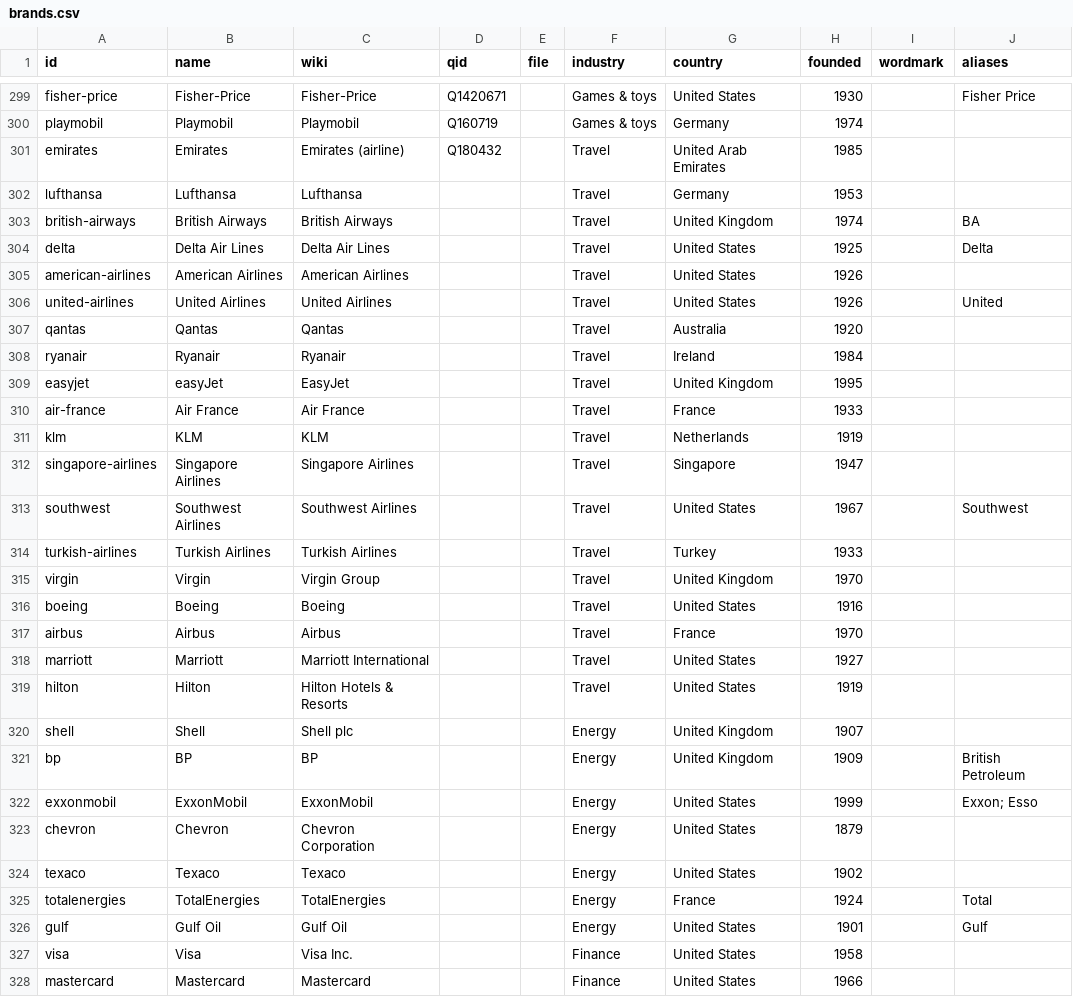
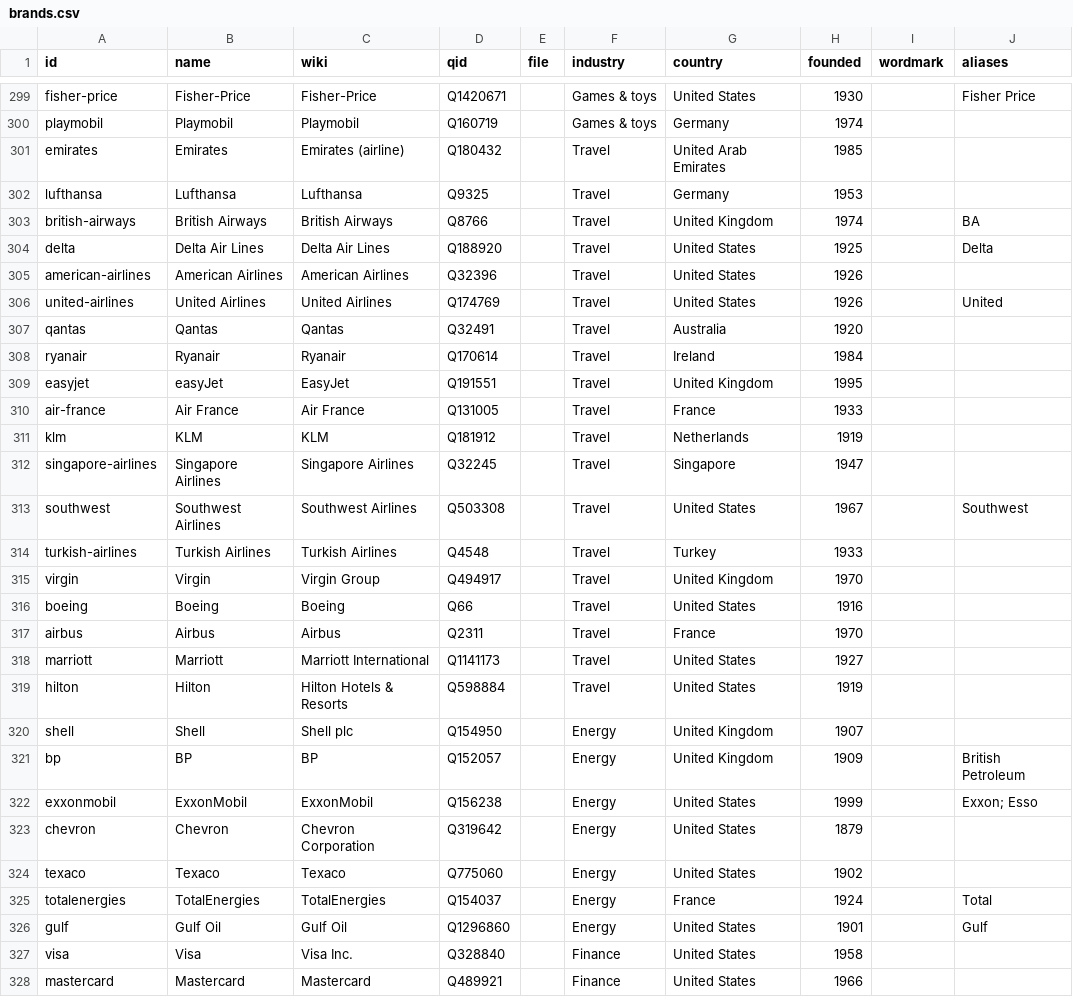
Before and after one commit to paravent/contour, a CSV file: generator/brands.csv, drawn as a sheet; only a part is shown, gaps mark what is left out; the diff covers the shown part only.

```diff
--- a/generator/brands.csv
+++ b/generator/brands.csv
@@ -301,28 +301,28 @@ playmobil,Playmobil,Playmobil,Q160719,,Games & toys,Germany,1974,,
 emirates,Emirates,Emirates (airline),Q180432,,Travel,United Arab Emirates,1985,,
-lufthansa,Lufthansa,Lufthansa,,,Travel,Germany,1953,,
-british-airways,British Airways,British Airways,,,Travel,United Kingdom,1974,,BA
-delta,Delta Air Lines,Delta Air Lines,,,Travel,United States,1925,,Delta
-american-airlines,American Airlines,American Airlines,,,Travel,United States,1926,,
-united-airlines,United Airlines,United Airlines,,,Travel,United States,1926,,United
-qantas,Qantas,Qantas,,,Travel,Australia,1920,,
-ryanair,Ryanair,Ryanair,,,Travel,Ireland,1984,,
-easyjet,easyJet,EasyJet,,,Travel,United Kingdom,1995,,
-air-france,Air France,Air France,,,Travel,France,1933,,
-klm,KLM,KLM,,,Travel,Netherlands,1919,,
-singapore-airlines,Singapore Airlines,Singapore Airlines,,,Travel,Singapore,1947,,
-southwest,Southwest Airlines,Southwest Airlines,,,Travel,United States,1967,,Southwest
-turkish-airlines,Turkish Airlines,Turkish Airlines,,,Travel,Turkey,1933,,
-virgin,Virgin,Virgin Group,,,Travel,United Kingdom,1970,,
-boeing,Boeing,Boeing,,,Travel,United States,1916,,
-airbus,Airbus,Airbus,,,Travel,France,1970,,
-marriott,Marriott,Marriott International,,,Travel,United States,1927,,
-hilton,Hilton,Hilton Hotels & Resorts,,,Travel,United States,1919,,
-shell,Shell,Shell plc,,,Energy,United Kingdom,1907,,
-bp,BP,BP,,,Energy,United Kingdom,1909,,British Petroleum
-exxonmobil,ExxonMobil,ExxonMobil,,,Energy,United States,1999,,Exxon; Esso
-chevron,Chevron,Chevron Corporation,,,Energy,United States,1879,,
-texaco,Texaco,Texaco,,,Energy,United States,1902,,
-totalenergies,TotalEnergies,TotalEnergies,,,Energy,France,1924,,Total
-gulf,Gulf Oil,Gulf Oil,,,Energy,United States,1901,,Gulf
-visa,Visa,Visa Inc.,,,Finance,United States,1958,,
-mastercard,Mastercard,Mastercard,,,Finance,United States,1966,,
+lufthansa,Lufthansa,Lufthansa,Q9325,,Travel,Germany,1953,,
+british-airways,British Airways,British Airways,Q8766,,Travel,United Kingdom,1974,,BA
+delta,Delta Air Lines,Delta Air Lines,Q188920,,Travel,United States,1925,,Delta
+american-airlines,American Airlines,American Airlines,Q32396,,Travel,United States,1926,,
+united-airlines,United Airlines,United Airlines,Q174769,,Travel,United States,1926,,United
+qantas,Qantas,Qantas,Q32491,,Travel,Australia,1920,,
+ryanair,Ryanair,Ryanair,Q170614,,Travel,Ireland,1984,,
+easyjet,easyJet,EasyJet,Q191551,,Travel,United Kingdom,1995,,
+air-france,Air France,Air France,Q131005,,Travel,France,1933,,
+klm,KLM,KLM,Q181912,,Travel,Netherlands,1919,,
+singapore-airlines,Singapore Airlines,Singapore Airlines,Q32245,,Travel,Singapore,1947,,
+southwest,Southwest Airlines,Southwest Airlines,Q503308,,Travel,United States,1967,,Southwest
+turkish-airlines,Turkish Airlines,Turkish Airlines,Q4548,,Travel,Turkey,1933,,
+virgin,Virgin,Virgin Group,Q494917,,Travel,United Kingdom,1970,,
+boeing,Boeing,Boeing,Q66,,Travel,United States,1916,,
+airbus,Airbus,Airbus,Q2311,,Travel,France,1970,,
+marriott,Marriott,Marriott International,Q1141173,,Travel,United States,1927,,
+hilton,Hilton,Hilton Hotels & Resorts,Q598884,,Travel,United States,1919,,
+shell,Shell,Shell plc,Q154950,,Energy,United Kingdom,1907,,
+bp,BP,BP,Q152057,,Energy,United Kingdom,1909,,British Petroleum
+exxonmobil,ExxonMobil,ExxonMobil,Q156238,,Energy,United States,1999,,Exxon; Esso
+chevron,Chevron,Chevron Corporation,Q319642,,Energy,United States,1879,,
+texaco,Texaco,Texaco,Q775060,,Energy,United States,1902,,
+totalenergies,TotalEnergies,TotalEnergies,Q154037,,Energy,France,1924,,Total
+gulf,Gulf Oil,Gulf Oil,Q1296860,,Energy,United States,1901,,Gulf
+visa,Visa,Visa Inc.,Q328840,,Finance,United States,1958,,
+mastercard,Mastercard,Mastercard,Q489921,,Finance,United States,1966,,
```
Also changed, not shown: 34 edited cells elsewhere in this file, 5 other files.
